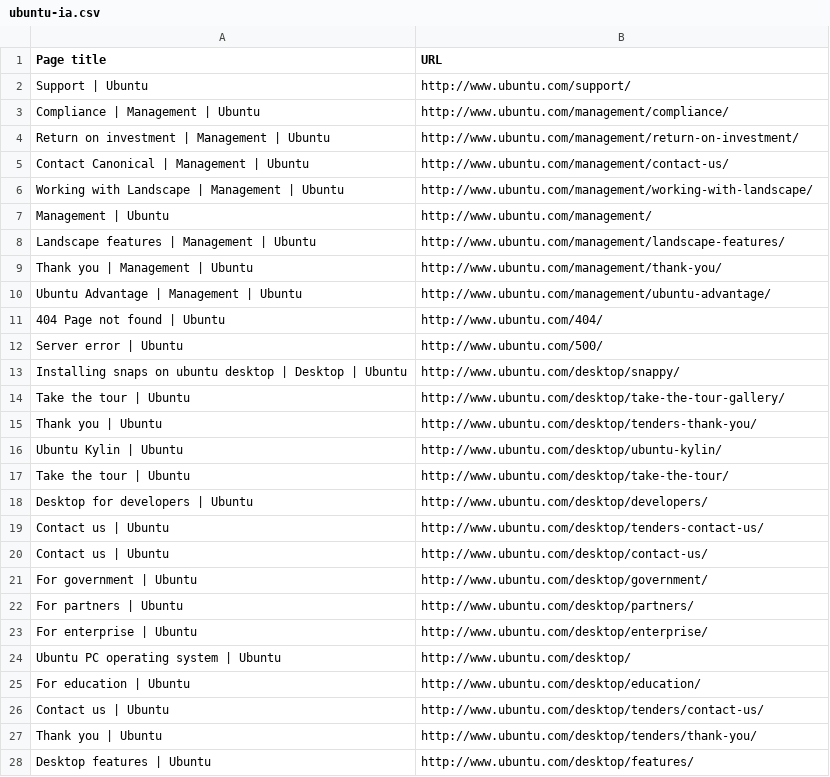
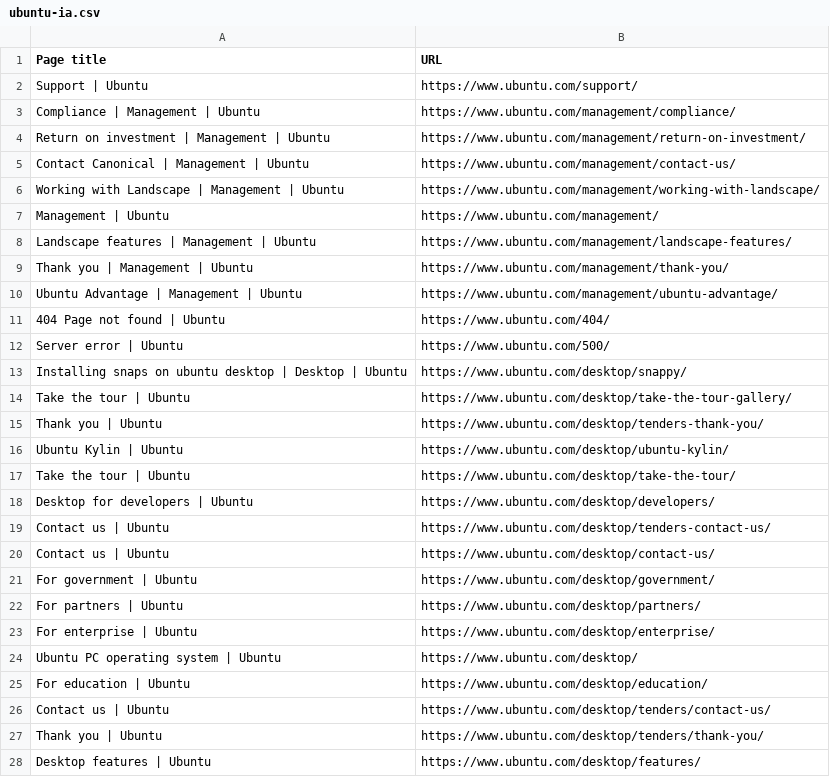
Before and after one commit to canonical/ubuntu.com, a CSV file: templates/ubuntu-ia.csv, drawn as a sheet; only a part is shown; the diff covers the shown part only.

Commit message:
Change references to http:// to https://

```diff
--- a/templates/ubuntu-ia.csv
+++ b/templates/ubuntu-ia.csv
@@ -1,28 +1,28 @@
 "Page title", "URL"
-"Support | Ubuntu", "http://www.ubuntu.com/support/"
-"Compliance | Management | Ubuntu", "http://www.ubuntu.com/management/compliance/"
-"Return on investment | Management | Ubuntu", "http://www.ubuntu.com/management/return-on-investment/"
-"Contact Canonical | Management | Ubuntu", "http://www.ubuntu.com/management/contact-us/"
-"Working with Landscape | Management | Ubuntu", "http://www.ubuntu.com/management/working-with-landscape/"
-"Management | Ubuntu", "http://www.ubuntu.com/management/"
-"Landscape features | Management | Ubuntu", "http://www.ubuntu.com/management/landscape-features/"
-"Thank you | Management | Ubuntu", "http://www.ubuntu.com/management/thank-you/"
-"Ubuntu Advantage | Management | Ubuntu", "http://www.ubuntu.com/management/ubuntu-advantage/"
-"404 Page not found | Ubuntu", "http://www.ubuntu.com/404/"
-"Server error | Ubuntu", "http://www.ubuntu.com/500/"
-"Installing snaps on ubuntu desktop | Desktop | Ubuntu", "http://www.ubuntu.com/desktop/snappy/"
-"Take the tour | Ubuntu", "http://www.ubuntu.com/desktop/take-the-tour-gallery/"
-"Thank you | Ubuntu", "http://www.ubuntu.com/desktop/tenders-thank-you/"
-"Ubuntu Kylin | Ubuntu", "http://www.ubuntu.com/desktop/ubuntu-kylin/"
-"Take the tour | Ubuntu", "http://www.ubuntu.com/desktop/take-the-tour/"
-"Desktop for developers | Ubuntu", "http://www.ubuntu.com/desktop/developers/"
-"Contact us | Ubuntu", "http://www.ubuntu.com/desktop/tenders-contact-us/"
-"Contact us | Ubuntu", "http://www.ubuntu.com/desktop/contact-us/"
-"For government | Ubuntu", "http://www.ubuntu.com/desktop/government/"
-"For partners | Ubuntu", "http://www.ubuntu.com/desktop/partners/"
-"For enterprise | Ubuntu", "http://www.ubuntu.com/desktop/enterprise/"
-"Ubuntu PC operating system | Ubuntu", "http://www.ubuntu.com/desktop/"
-"For education | Ubuntu", "http://www.ubuntu.com/desktop/education/"
-"Contact us | Ubuntu", "http://www.ubuntu.com/desktop/tenders/contact-us/"
-"Thank you | Ubuntu", "http://www.ubuntu.com/desktop/tenders/thank-you/"
-"Desktop features | Ubuntu", "http://www.ubuntu.com/desktop/features/"
+"Support | Ubuntu", "https://www.ubuntu.com/support/"
+"Compliance | Management | Ubuntu", "https://www.ubuntu.com/management/compliance/"
+"Return on investment | Management | Ubuntu", "https://www.ubuntu.com/management/return-on-investment/"
+"Contact Canonical | Management | Ubuntu", "https://www.ubuntu.com/management/contact-us/"
+"Working with Landscape | Management | Ubuntu", "https://www.ubuntu.com/management/working-with-landscape/"
+"Management | Ubuntu", "https://www.ubuntu.com/management/"
+"Landscape features | Management | Ubuntu", "https://www.ubuntu.com/management/landscape-features/"
+"Thank you | Management | Ubuntu", "https://www.ubuntu.com/management/thank-you/"
+"Ubuntu Advantage | Management | Ubuntu", "https://www.ubuntu.com/management/ubuntu-advantage/"
+"404 Page not found | Ubuntu", "https://www.ubuntu.com/404/"
+"Server error | Ubuntu", "https://www.ubuntu.com/500/"
+"Installing snaps on ubuntu desktop | Desktop | Ubuntu", "https://www.ubuntu.com/desktop/snappy/"
+"Take the tour | Ubuntu", "https://www.ubuntu.com/desktop/take-the-tour-gallery/"
+"Thank you | Ubuntu", "https://www.ubuntu.com/desktop/tenders-thank-you/"
+"Ubuntu Kylin | Ubuntu", "https://www.ubuntu.com/desktop/ubuntu-kylin/"
+"Take the tour | Ubuntu", "https://www.ubuntu.com/desktop/take-the-tour/"
+"Desktop for developers | Ubuntu", "https://www.ubuntu.com/desktop/developers/"
+"Contact us | Ubuntu", "https://www.ubuntu.com/desktop/tenders-contact-us/"
+"Contact us | Ubuntu", "https://www.ubuntu.com/desktop/contact-us/"
+"For government | Ubuntu", "https://www.ubuntu.com/desktop/government/"
+"For partners | Ubuntu", "https://www.ubuntu.com/desktop/partners/"
+"For enterprise | Ubuntu", "https://www.ubuntu.com/desktop/enterprise/"
+"Ubuntu PC operating system | Ubuntu", "https://www.ubuntu.com/desktop/"
+"For education | Ubuntu", "https://www.ubuntu.com/desktop/education/"
+"Contact us | Ubuntu", "https://www.ubuntu.com/desktop/tenders/contact-us/"
+"Thank you | Ubuntu", "https://www.ubuntu.com/desktop/tenders/thank-you/"
+"Desktop features | Ubuntu", "https://www.ubuntu.com/desktop/features/"
```
Also changed, not shown: 152 edited cells elsewhere in this file, 48 other files.
